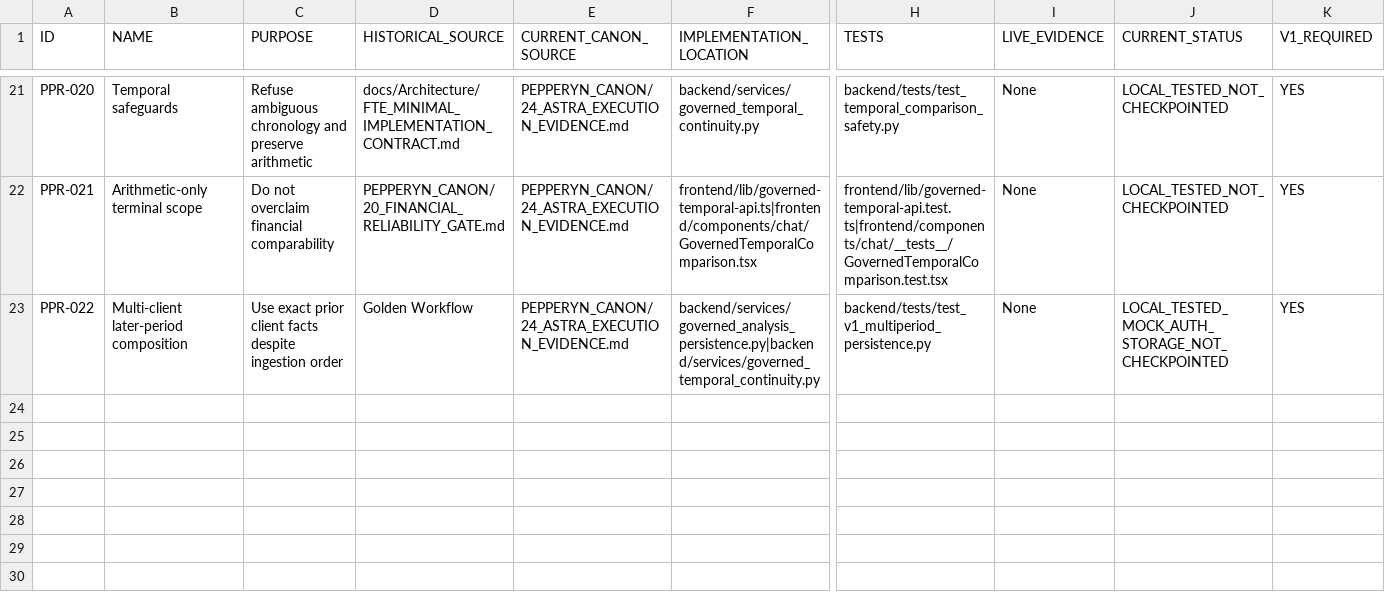
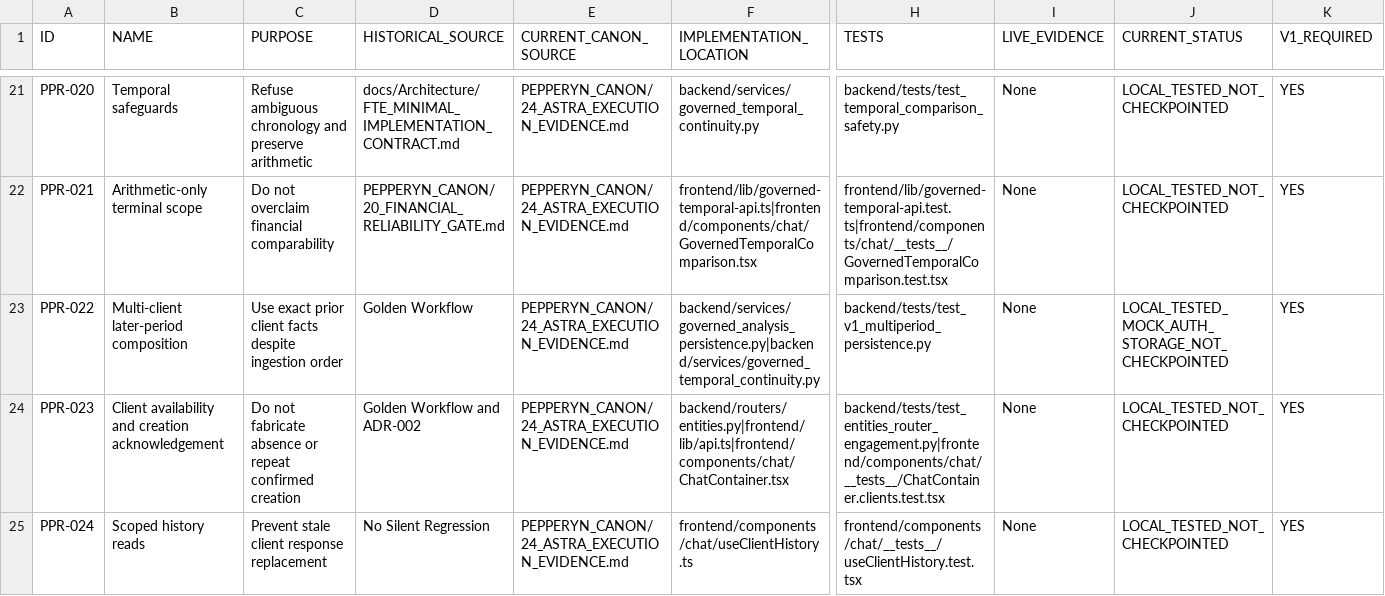
Before and after one commit to fredancio/Pepperyn, a CSV file: PEPPERYN_CANON/17_EVIDENCE_AND_TRACEABILITY_MATRIX.csv, drawn as a sheet; only a part is shown, gaps mark what is left out; rows hold the shown columns only; the diff names each change by its address in the sheet, - before the commit and + after, or states it on an @@ line.

Commit message:
docs(canon): record client-context reliability evidence

```diff
--- a/PEPPERYN_CANON/17_EVIDENCE_AND_TRACEABILITY_MATRIX.csv
+++ b/PEPPERYN_CANON/17_EVIDENCE_AND_TRACEABILITY_MATRIX.csv
+row 24: PPR-023 | Client availability and creation acknowledgement | Do not fabricate absence or repeat confirmed creation | Golden Workflow and ADR-002 | PEPPERYN_CANON/24_ASTRA_EXECUTION_EVIDENCE.md | backend/routers/entities.py|frontend/lib/api.ts|frontend/components/chat/ChatContainer.tsx | backend/tests/test_entities_router_engagement.py|frontend/components/chat/__tests__/ChatContainer.clients.test.tsx | None | LOCAL_TESTED_NOT_CHECKPOINTED | YES
+row 25: PPR-024 | Scoped history reads | Prevent stale client response replacement | No Silent Regression | PEPPERYN_CANON/24_ASTRA_EXECUTION_EVIDENCE.md | frontend/components/chat/useClientHistory.ts | frontend/components/chat/__tests__/useClientHistory.test.tsx | None | LOCAL_TESTED_NOT_CHECKPOINTED | YES
```
Also changed, not shown: 3 other files.
